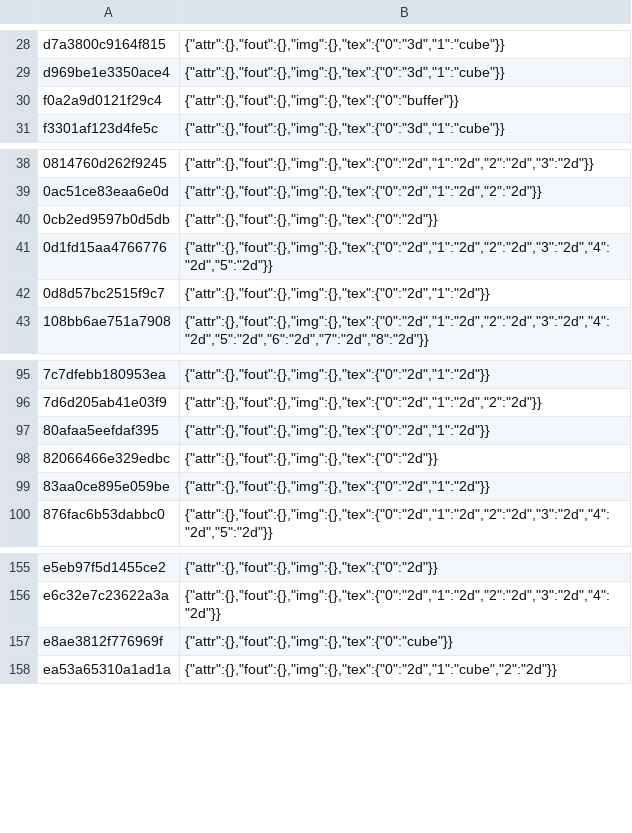
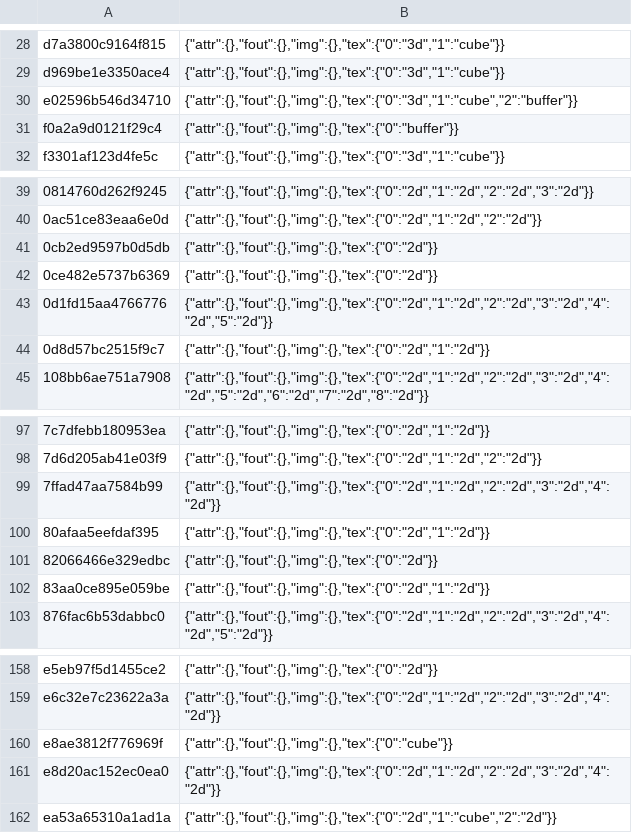
Before and after one commit to ha7rock/blade2-mobile, a TSV file: dm/gfx/nvn/shader_facts.tsv, drawn as a sheet; only a part is shown, gaps mark what is left out; the diff names each change by its address in the sheet, - before the commit and + after, or states it on an @@ line.

```diff
--- a/dm/gfx/nvn/shader_facts.tsv
+++ b/dm/gfx/nvn/shader_facts.tsv
+row 30: e02596b546d34710 | {"attr":{},"fout":{},"img":{},"tex":{"0":"3d","1":"cube","2":"buffer"}}
+row 42: 0ce482e5737b6369 | {"attr":{},"fout":{},"img":{},"tex":{"0":"2d"}}
+row 99: 7ffad47aa7584b99 | {"attr":{},"fout":{},"img":{},"tex":{"0":"2d","1":"2d","2":"2d","3":"2d","4":"2d"}}
+row 161: e8d20ac152ec0ea0 | {"attr":{},"fout":{},"img":{},"tex":{"0":"2d","1":"2d","2":"2d","3":"2d","4":"2d"}}
```
Also changed, not shown: 9 other files.
